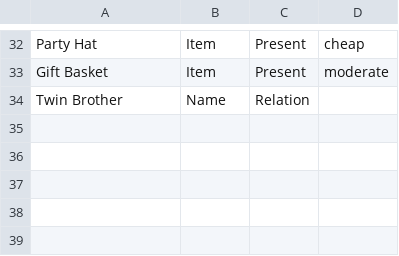
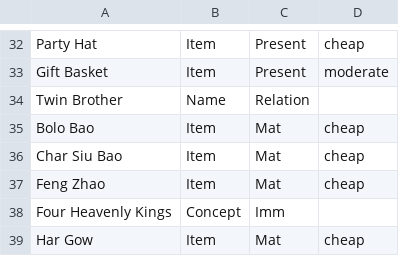
Before and after one commit to trxquilmage/Bachelor, a CSV file: BachelorThese/Assets/Data/002/LongWords.csv, drawn as a sheet; only a part is shown, gaps mark what is left out.

```diff
--- a/BachelorThese/Assets/Data/002/LongWords.csv
+++ b/BachelorThese/Assets/Data/002/LongWords.csv
@@ -34 +34,6 @@ Gift Basket;Item;Present;moderate
 Twin Brother;Name;Relation;
+Bolo Bao;Item;Mat;cheap
+Char Siu Bao;Item;Mat;cheap
+Feng Zhao;Item;Mat;cheap
+Four Heavenly Kings;Concept;Imm;
+Har Gow;Item;Mat;cheap
```
Also changed, not shown: 2 other files.
